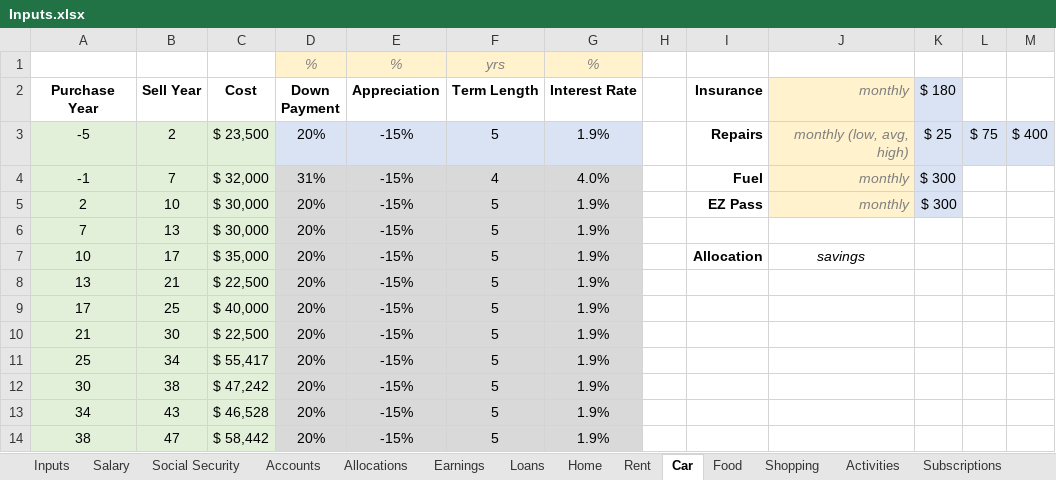
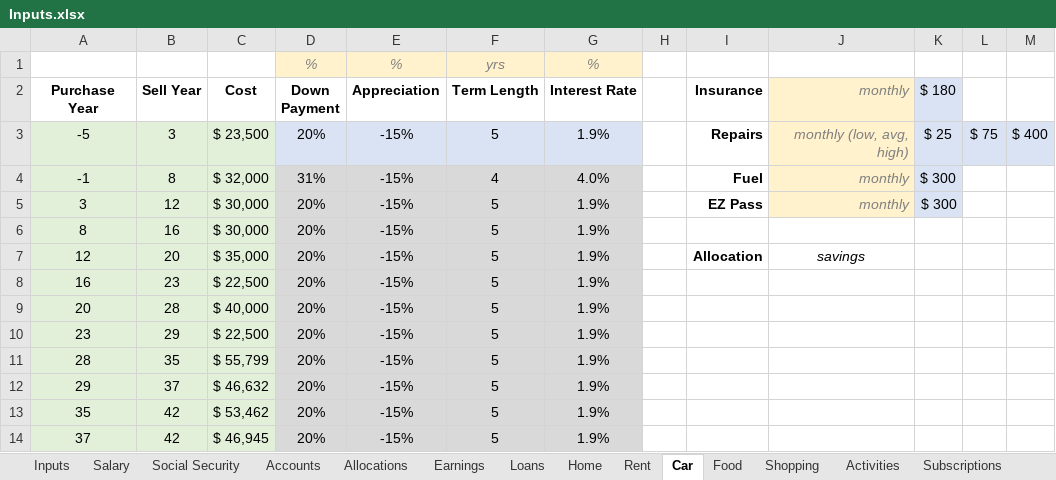
Before and after one commit to rthornton3i/personalFinances, an Excel workbook: python/Inputs/Inputs.xlsx, sheet Car, drawn as a sheet; values as stored, in another font and other column widths than the file's, no borders; the diff names each change by its address in the sheet, - before the commit and + after, or states it on an @@ line.

```diff
--- a/python/Inputs/Inputs.xlsx (sheet Car)
+++ b/python/Inputs/Inputs.xlsx (sheet Car)
-B3 (Sell Year): 2
+B3 (Sell Year): 3
-B4 (Sell Year): 7
+B4 (Sell Year): 8
-A5 (Purchase Year): 2
+A5 (Purchase Year): 3
-B5 (Sell Year): 10
+B5 (Sell Year): 12
-A6 (Purchase Year): 7
+A6 (Purchase Year): 8
-B6 (Sell Year): 13
+B6 (Sell Year): 16
-A7 (Purchase Year): 10
+A7 (Purchase Year): 12
-B7 (Sell Year): 17
+B7 (Sell Year): 20
-A8 (Purchase Year): 13
+A8 (Purchase Year): 16
-B8 (Sell Year): 21
+B8 (Sell Year): 23
-A9 (Purchase Year): 17
+A9 (Purchase Year): 20
-B9 (Sell Year): 25
+B9 (Sell Year): 28
-A10 (Purchase Year): 21
+A10 (Purchase Year): 23
-B10 (Sell Year): 30
+B10 (Sell Year): 29
-A11 (Purchase Year): 25
+A11 (Purchase Year): 28
-B11 (Sell Year): 34
+B11 (Sell Year): 35
-C11 (Cost): $ 55,417
+C11 (Cost): $ 55,799
-A12 (Purchase Year): 30
+A12 (Purchase Year): 29
-B12 (Sell Year): 38
+B12 (Sell Year): 37
-C12 (Cost): $ 47,242
+C12 (Cost): $ 46,632
-A13 (Purchase Year): 34
+A13 (Purchase Year): 35
-B13 (Sell Year): 43
+B13 (Sell Year): 42
-C13 (Cost): $ 46,528
+C13 (Cost): $ 53,462
-A14 (Purchase Year): 38
+A14 (Purchase Year): 37
-B14 (Sell Year): 47
+B14 (Sell Year): 42
-C14 (Cost): $ 58,442
+C14 (Cost): $ 46,945
```
Also changed, not shown: sheet Accounts, sheet Salary, sheet Allocations, sheet Inputs, 6 other files.
